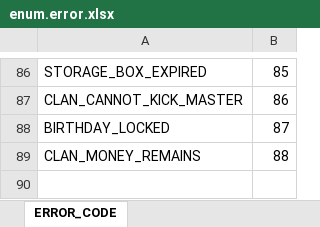
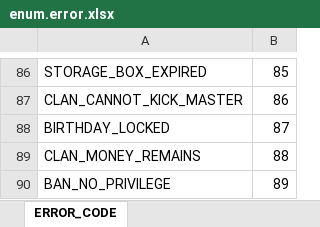
Before and after one commit to boyism80/fb, an Excel workbook: resources/table/enum.error.xlsx, sheet ERROR_CODE, drawn as a sheet; only a part is shown, gaps mark what is left out; values as stored, in another font and other column widths than the file's, no borders; the diff names each change by its address in the sheet, - before the commit and + after, or states it on an @@ line.

```diff
--- a/resources/table/enum.error.xlsx (sheet ERROR_CODE)
+++ b/resources/table/enum.error.xlsx (sheet ERROR_CODE)
+row 90: BAN_NO_PRIVILEGE | 89
```
Also changed, not shown: resources/table/const.string.xlsx, 2 other files.
